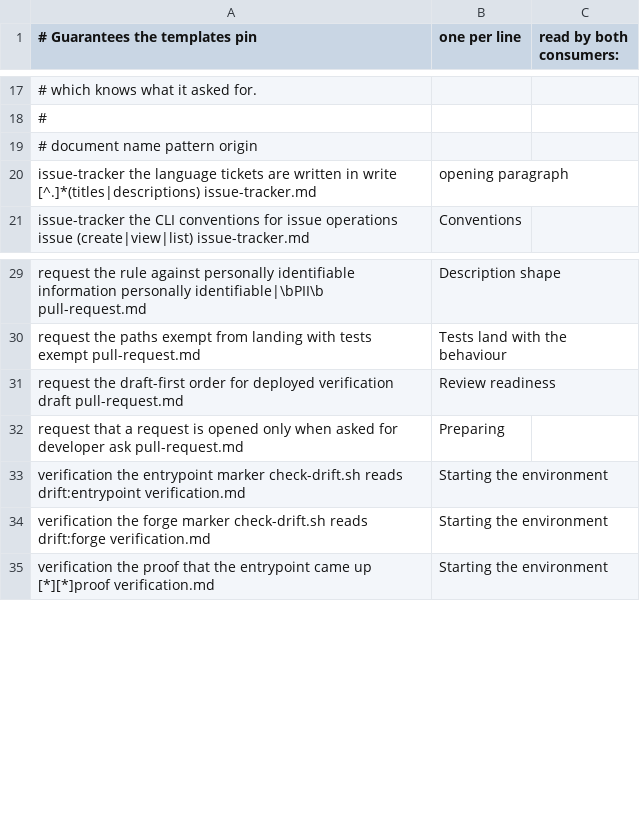
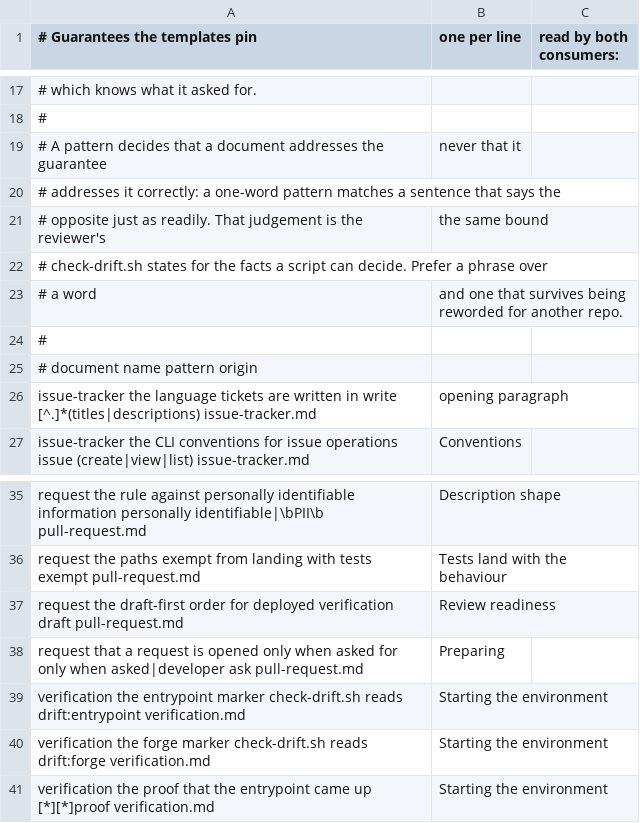
Before and after one commit to akunzai/agent-skills, a TSV file: skills/setup-agent-ready-repo/references/guarantees.tsv, drawn as a sheet; only a part is shown, gaps mark what is left out.

Commit message:
fix(setup-agent-ready-repo): report what the check looked for, and stop demanding one wording
A live run against gistui reported a guarantee its document plainly
carried: the pattern wanted the word developer, and the document said
"only when asked". The agent acting on the report had to open the
guarantee list to find out why, then reworded a correct sentence to
satisfy a regex.

Accept either wording, print the pattern beside the finding, and record
in the list what a pattern can and cannot decide: it shows that a
document addresses a guarantee, never that it addresses it correctly,
which is the same bound check-drift.sh already states for itself.

```diff
--- a/skills/setup-agent-ready-repo/references/guarantees.tsv
+++ b/skills/setup-agent-ready-repo/references/guarantees.tsv
@@ -18,2 +18,8 @@
 #
+# A pattern decides that a document addresses the guarantee, never that it
+# addresses it correctly: a one-word pattern matches a sentence that says the
+# opposite just as readily. That judgement is the reviewer's, the same bound
+# check-drift.sh states for the facts a script can decide. Prefer a phrase over
+# a word, and one that survives being reworded for another repo.
+#
 # document	name	pattern	origin
@@ -31,3 +37,3 @@ request	the paths exempt from landing with tests	exempt	pull-request.md, Tests l
 request	the draft-first order for deployed verification	draft	pull-request.md, Review readiness
-request	that a request is opened only when asked for	developer ask	pull-request.md, Preparing
+request	that a request is opened only when asked for	only when asked|developer ask	pull-request.md, Preparing
 verification	the entrypoint marker check-drift.sh reads	drift:entrypoint	verification.md, Starting the environment
```
Also changed, not shown: 2 other files.
